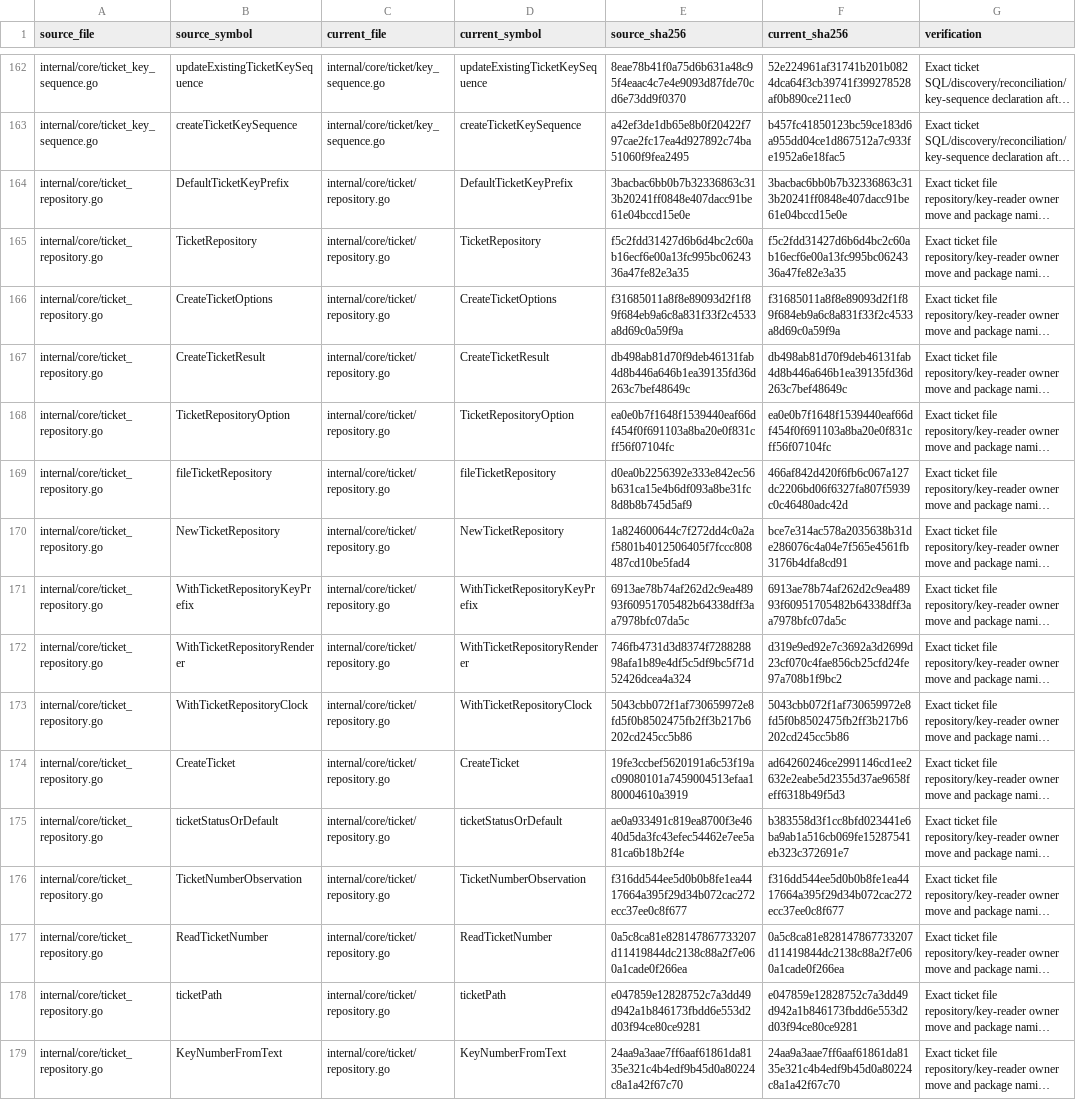
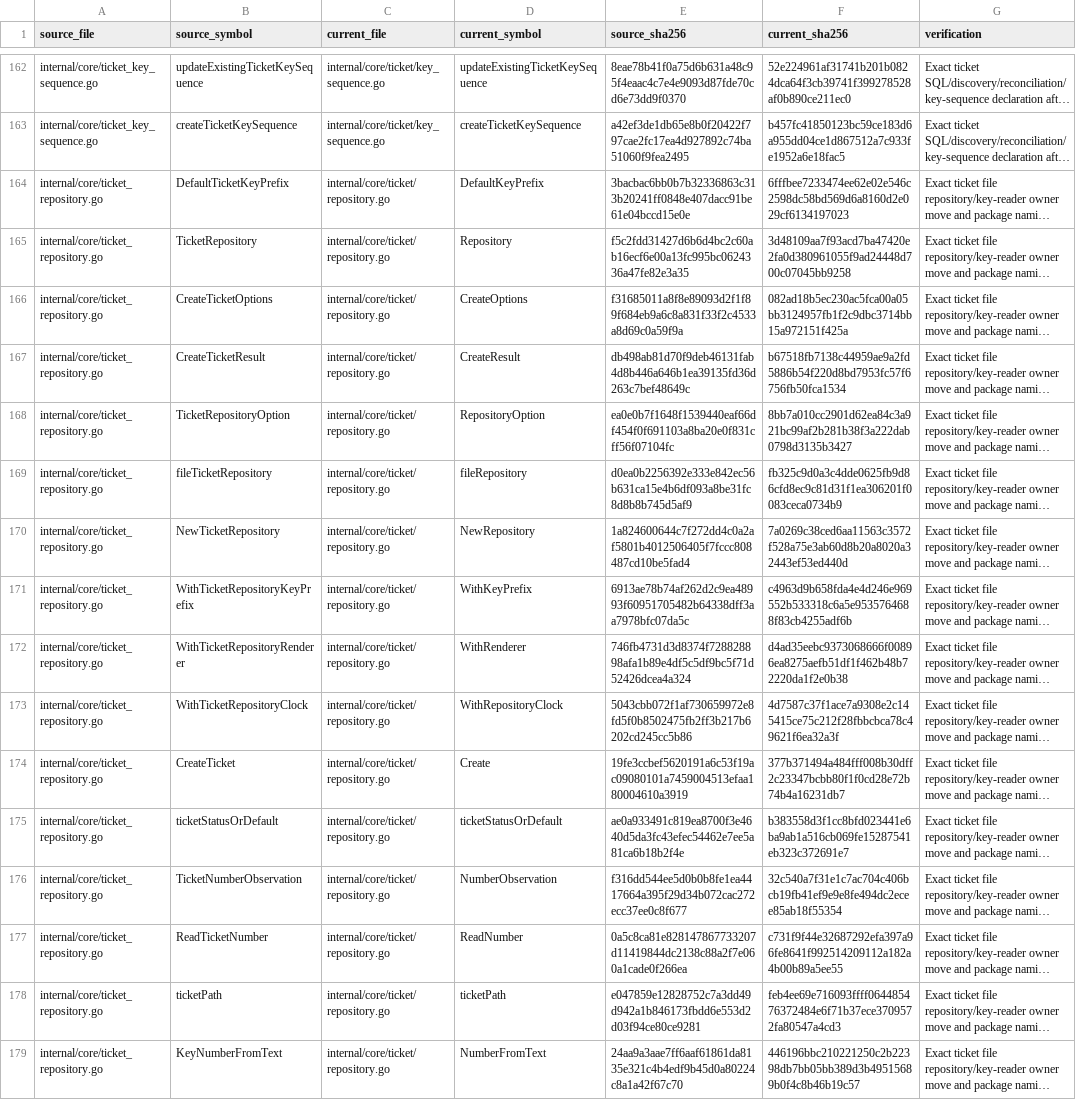
Before and after one commit to adrianpk/chr, a CSV file: ops/default/plan/code-quality-remediation-slice-11-moves.csv, drawn as a sheet; only a part is shown, gaps mark what is left out; long unchanged cells end in …; the diff names each change by its address in the sheet, - before the commit and + after, or states it on an @@ line.

```diff
--- a/ops/default/plan/code-quality-remediation-slice-11-moves.csv
+++ b/ops/default/plan/code-quality-remediation-slice-11-moves.csv
-D164 (current_symbol): DefaultTicketKeyPrefix
+D164 (current_symbol): DefaultKeyPrefix
-F164 (current_sha256): 3bacbac6bb0b7b32336863c313b20241ff0848e407dacc91be61e04bccd15e0e
+F164 (current_sha256): 6fffbee7233474ee62e02e546c2598dc58bd569d6a8160d2e029cf6134197023
-D165 (current_symbol): TicketRepository
+D165 (current_symbol): Repository
-F165 (current_sha256): f5c2fdd31427d6b6d4bc2c60ab16ecf6e00a13fc995bc0624336a47fe82e3a35
+F165 (current_sha256): 3d48109aa7f93acd7ba47420e2fa0d380961055f9ad24448d700c07045bb9258
-D166 (current_symbol): CreateTicketOptions
+D166 (current_symbol): CreateOptions
-F166 (current_sha256): f31685011a8f8e89093d2f1f89f684eb9a6c8a831f33f2c4533a8d69c0a59f9a
+F166 (current_sha256): 082ad18b5ec230ac5fca00a05bb3124957fb1f2c9dbc3714bb15a972151f425a
-D167 (current_symbol): CreateTicketResult
+D167 (current_symbol): CreateResult
-F167 (current_sha256): db498ab81d70f9deb46131fab4d8b446a646b1ea39135fd36d263c7bef48649c
+F167 (current_sha256): b67518fb7138c44959ae9a2fd5886b54f220d8bd7953fc57f6756fb50fca1534
-D168 (current_symbol): TicketRepositoryOption
+D168 (current_symbol): RepositoryOption
-F168 (current_sha256): ea0e0b7f1648f1539440eaf66df454f0f691103a8ba20e0f831cff56f07104fc
+F168 (current_sha256): 8bb7a010cc2901d62ea84c3a921bc99af2b281b38f3a222dab0798d3135b3427
-D169 (current_symbol): fileTicketRepository
+D169 (current_symbol): fileRepository
-F169 (current_sha256): 466af842d420f6fb6c067a127dc2206bd06f6327fa807f5939c0c46480adc42d
+F169 (current_sha256): fb325c9d0a3c4dde0625fb9d86cfd8ec9c81d31f1ea306201f0083ceca0734b9
-D170 (current_symbol): NewTicketRepository
+D170 (current_symbol): NewRepository
-F170 (current_sha256): bce7e314ac578a2035638b31de286076c4a04e7f565e4561fb3176b4dfa8cd91
+F170 (current_sha256): 7a0269c38ced6aa11563c3572f528a75e3ab60d8b20a8020a32443ef53ed440d
-D171 (current_symbol): WithTicketRepositoryKeyPrefix
+D171 (current_symbol): WithKeyPrefix
-F171 (current_sha256): 6913ae78b74af262d2c9ea48993f60951705482b64338dff3aa7978bfc07da5c
+F171 (current_sha256): c4963d9b658fda4e4d246e969552b533318c6a5e9535764688f83cb4255adf6b
-D172 (current_symbol): WithTicketRepositoryRenderer
+D172 (current_symbol): WithRenderer
-F172 (current_sha256): d319e9ed92e7c3692a3d2699d23cf070c4fae856cb25cfd24fe97a708b1f9bc2
+F172 (current_sha256): d4ad35eebc9373068666f00896ea8275aefb51df1f462b48b72220da1f2e0b38
-D173 (current_symbol): WithTicketRepositoryClock
+D173 (current_symbol): WithRepositoryClock
-F173 (current_sha256): 5043cbb072f1af730659972e8fd5f0b8502475fb2ff3b217b6202cd245cc5b86
+F173 (current_sha256): 4d7587c37f1ace7a9308e2c145415ce75c212f28fbbcbca78c49621f6ea32a3f
-D174 (current_symbol): CreateTicket
+D174 (current_symbol): Create
-F174 (current_sha256): ad64260246ce2991146cd1ee2632e2eabe5d2355d37ae9658feff6318b49f5d3
+F174 (current_sha256): 377b371494a484fff008b30dff2c23347bcbb80f1f0cd28e72b74b4a16231db7
-D176 (current_symbol): TicketNumberObservation
+D176 (current_symbol): NumberObservation
-F176 (current_sha256): f316dd544ee5d0b0b8fe1ea4417664a395f29d34b072cac272ecc37ee0c8f677
+F176 (current_sha256): 32c540a7f31e1c7ac704c406bcb19fb41ef9e9e8fe494dc2ecee85ab18f55354
-D177 (current_symbol): ReadTicketNumber
+D177 (current_symbol): ReadNumber
-F177 (current_sha256): 0a5c8ca81e828147867733207d11419844dc2138c88a2f7e060a1cade0f266ea
+F177 (current_sha256): c731f9f44e32687292efa397a96fe8641f992514209112a182a4b00b89a5ee55
-F178 (current_sha256): e047859e12828752c7a3dd49d942a1b846173fbdd6e553d2d03f94ce80ce9281
+F178 (current_sha256): feb4ee69e716093ffff064485476372484e6f71b37ece3709572fa80547a4cd3
-D179 (current_symbol): KeyNumberFromText
+D179 (current_symbol): NumberFromText
-F179 (current_sha256): 24aa9a3aae7ff6aaf61861da8135e321c4b4edf9b45d0a80224c8a1a42f67c70
+F179 (current_sha256): 446196bbc210221250c2b22398db7bb05bb389d3b49515689b0f4c8b46b19c57
```
Also changed, not shown: ops/default/plan/code-quality-remediation-core-owners.csv, 9 other files.
